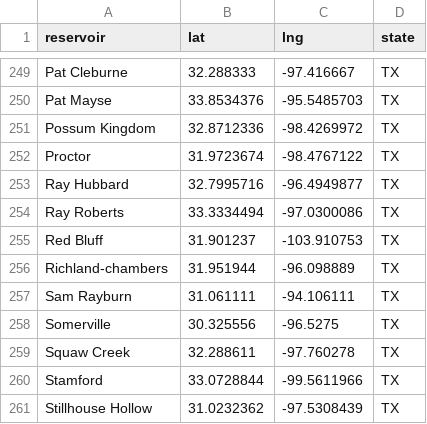
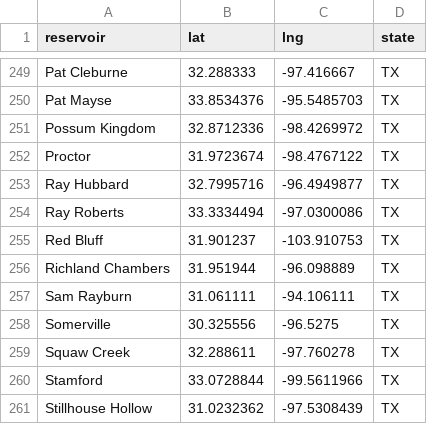
Before and after one commit to lfarrell/Western-Water, a CSV file: station_data/all_resv.csv, drawn as a sheet; only a part is shown, gaps mark what is left out.

Commit message:
Fix res name error

```diff
--- a/station_data/all_resv.csv
+++ b/station_data/all_resv.csv
@@ -255,3 +255,3 @@ Proctor,31.9723674,-98.4767122,TX
 "Red Bluff",31.901237,-103.910753,TX
-Richland-chambers,31.951944,-96.098889,TX
+Richland Chambers,31.951944,-96.098889,TX
 "Sam Rayburn",31.061111,-94.106111,TX
```
